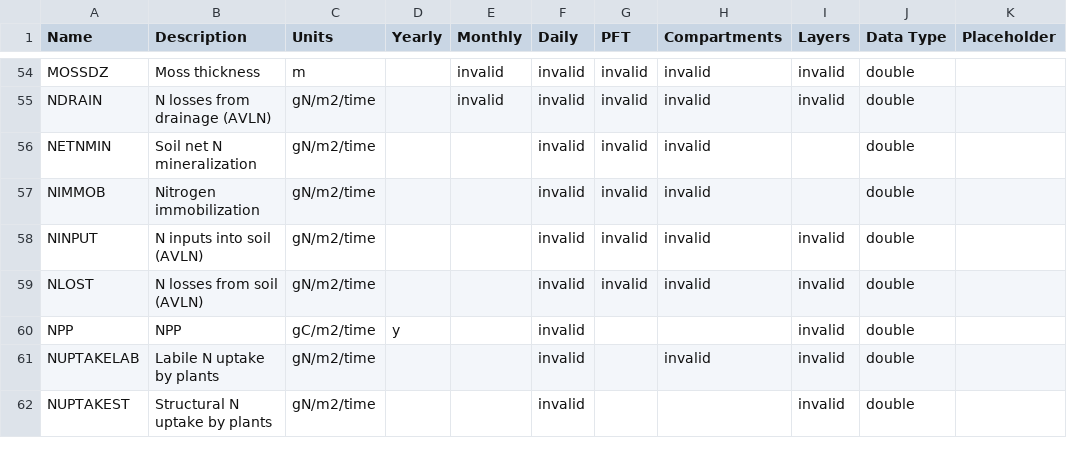
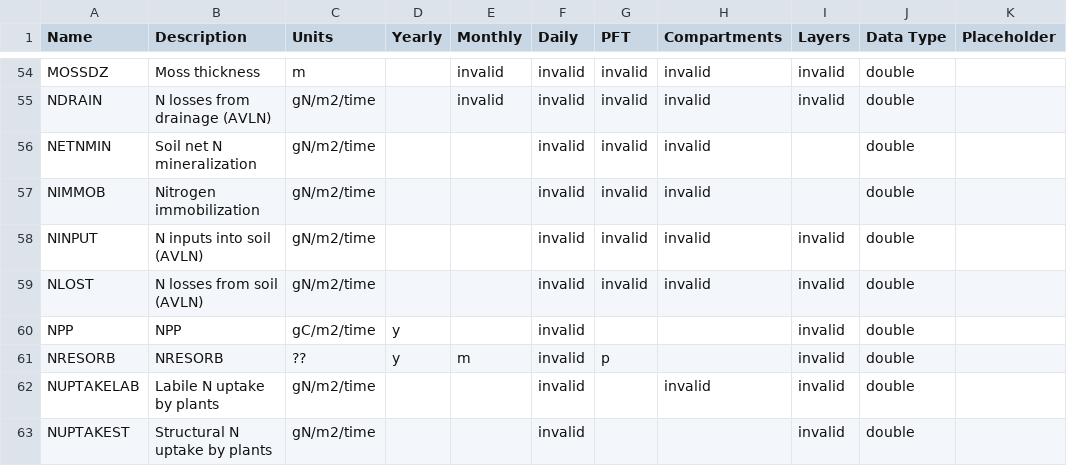
Before and after one commit to rarutter/dvm-dos-tem, a CSV file: config/output_spec_minimum.csv, drawn as a sheet; only a part is shown, gaps mark what is left out.

Commit message:
Adds NRESORB as a NetCDF output

```diff
--- a/config/output_spec_minimum.csv
+++ b/config/output_spec_minimum.csv
@@ -60,2 +60,3 @@ NLOST,N losses from soil (AVLN),gN/m2/time,,,invalid,invalid,invalid,invalid,dou
 NPP,NPP,gC/m2/time,y,,invalid,,,invalid,double,
+NRESORB,NRESORB,??,y,m,invalid,p,,invalid,double,
 NUPTAKELAB,Labile N uptake by plants,gN/m2/time,,,invalid,,invalid,invalid,double,
```
Also changed, not shown: config/output_spec.csv, config/output_spec_empty.csv, 1 other file.
